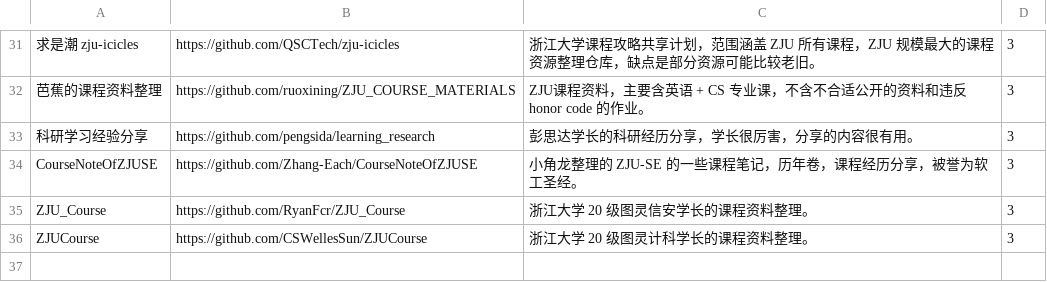
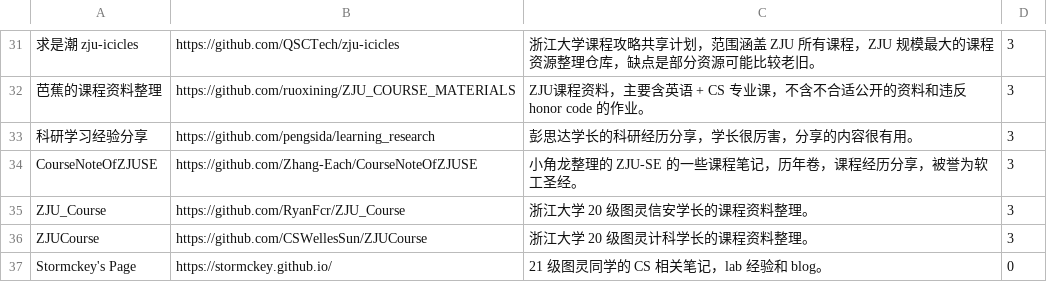
Before and after one commit to IsshikiHugh/zju-cs-asio, a CSV file: data.csv, drawn as a sheet; only a part is shown, gaps mark what is left out; the diff names each change by its address in the sheet, - before the commit and + after, or states it on an @@ line.

Commit message:
update: add Stormckey's
* add Stormckey's Page

* chore: modify punctuation

---------

Co-authored-by: Yan Xia <isshikihugh@gmail.com>

```diff
--- a/data.csv
+++ b/data.csv
+row 37: Stormckey's Page | https://stormckey.github.io/ | 21 级图灵同学的 CS 相关笔记，lab 经验和 blog。 | 0
```
